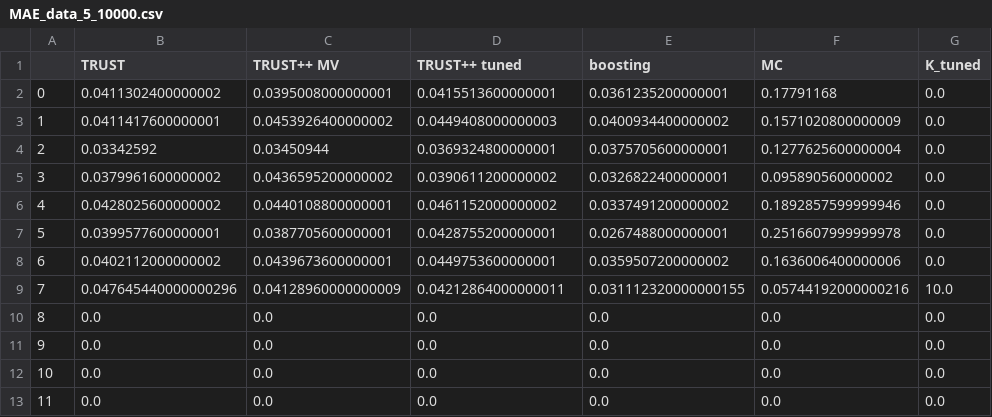
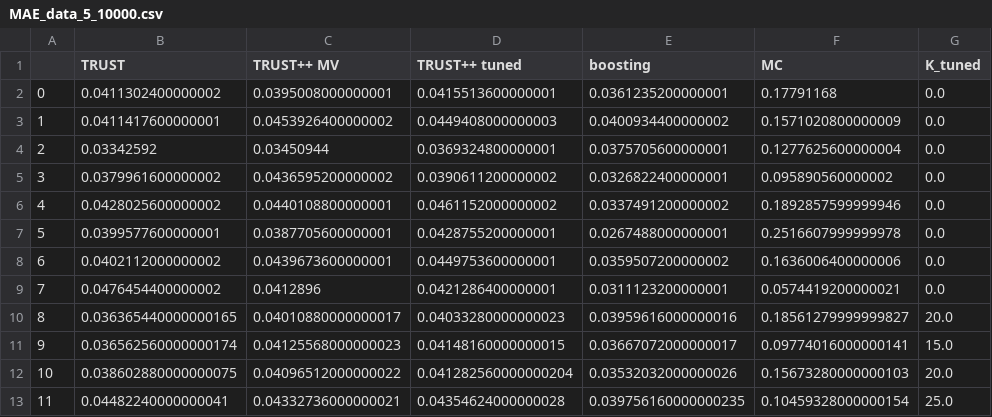
Before and after one commit to Monoxido45/CSI, a CSV file: results/LFI_real_results/tractable/waldo/MAE_data_5_10000.csv, drawn as a sheet; only a part is shown; the diff covers the shown part only.

Commit message:
updating MAE data

```diff
--- a/results/LFI_real_results/tractable/waldo/MAE_data_5_10000.csv
+++ b/results/LFI_real_results/tractable/waldo/MAE_data_5_10000.csv
@@ -8,6 +8,6 @@
 6,0.0402112000000002,0.0439673600000001,0.0449753600000001,0.0359507200000002,0.1636006400000006,0.0
-7,0.047645440000000296,0.04128960000000009,0.04212864000000011,0.031112320000000155,0.05744192000000216,10.0
-8,0.0,0.0,0.0,0.0,0.0,0.0
-9,0.0,0.0,0.0,0.0,0.0,0.0
-10,0.0,0.0,0.0,0.0,0.0,0.0
-11,0.0,0.0,0.0,0.0,0.0,0.0
+7,0.0476454400000002,0.0412896,0.0421286400000001,0.0311123200000001,0.0574419200000021,0.0
+8,0.036365440000000165,0.04010880000000017,0.04033280000000023,0.03959616000000016,0.18561279999999827,20.0
+9,0.036562560000000174,0.04125568000000023,0.04148160000000015,0.03667072000000017,0.09774016000000141,15.0
+10,0.038602880000000075,0.04096512000000022,0.041282560000000204,0.03532032000000026,0.15673280000000103,20.0
+11,0.04482240000000041,0.04332736000000021,0.04354624000000028,0.039756160000000235,0.10459328000000154,25.0
```
Also changed, not shown: 108 edited cells elsewhere in this file.
